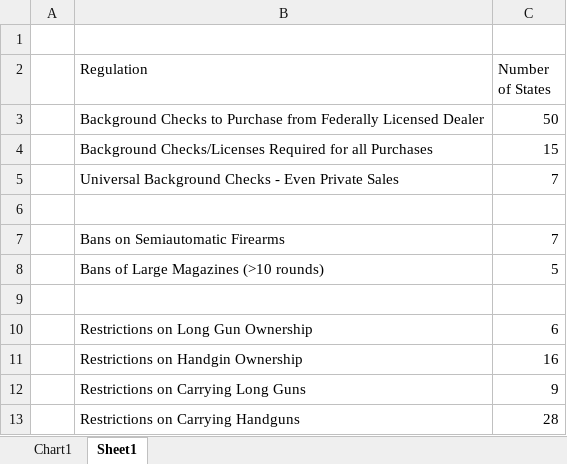
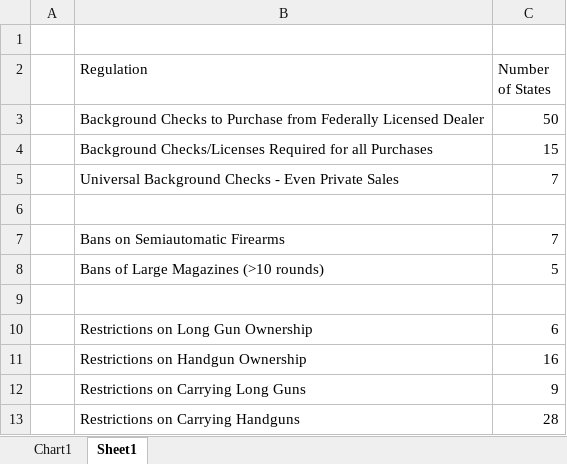
Before and after one commit to jwknaup/Junior, an Excel workbook: HON 394/States Gun Regulations.xlsx, sheet Sheet1, drawn as a sheet; values as stored, in another font and other column widths than the file's, no borders; the diff names each change by its address in the sheet, - before the commit and + after, or states it on an @@ line.

```diff
--- a/HON 394/States Gun Regulations.xlsx (sheet Sheet1)
+++ b/HON 394/States Gun Regulations.xlsx (sheet Sheet1)
-B11 (Regulation): Restrictions on Handgin Ownership
+B11 (Regulation): Restrictions on Handgun Ownership
```
Also changed, not shown: charts or pictures, 36 other files.
